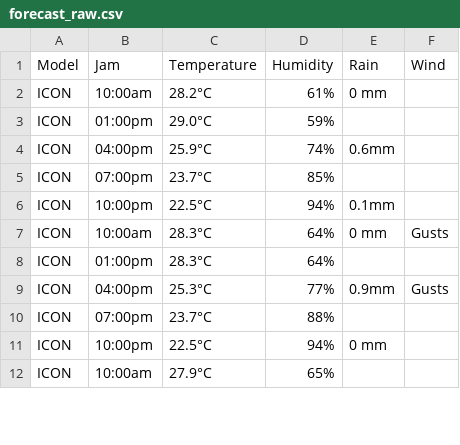
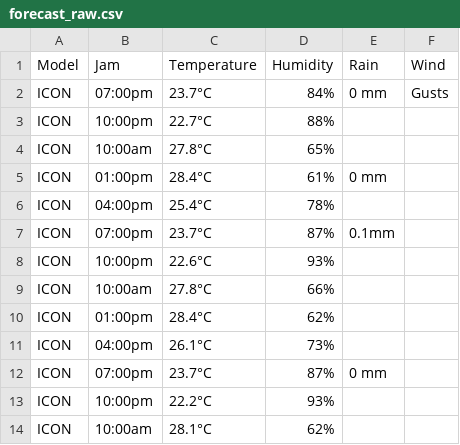
Before and after one commit to aliviofeyrizkia/Automatisasi-Anemos, a CSV file: forecast_raw.csv, drawn as a sheet; only a part is shown; the diff covers the shown part only.

```diff
--- a/forecast_raw.csv
+++ b/forecast_raw.csv
@@ -1,12 +1,14 @@
 Model,Jam,Temperature,Humidity,Rain,Wind
-ICON,10:00am,28.2°C,61%,0 mm,
-ICON,01:00pm,29.0°C,59%,,
-ICON,04:00pm,25.9°C,74%,0.6mm,
-ICON,07:00pm,23.7°C,85%,,
-ICON,10:00pm,22.5°C,94%,0.1mm,
-ICON,10:00am,28.3°C,64%,0 mm,Gusts
-ICON,01:00pm,28.3°C,64%,,
-ICON,04:00pm,25.3°C,77%,0.9mm,Gusts
-ICON,07:00pm,23.7°C,88%,,
-ICON,10:00pm,22.5°C,94%,0 mm,
-ICON,10:00am,27.9°C,65%,,
+ICON,07:00pm,23.7°C,84%,0 mm,Gusts
+ICON,10:00pm,22.7°C,88%,,
+ICON,10:00am,27.8°C,65%,,
+ICON,01:00pm,28.4°C,61%,0 mm,
+ICON,04:00pm,25.4°C,78%,,
+ICON,07:00pm,23.7°C,87%,0.1mm,
+ICON,10:00pm,22.6°C,93%,,
+ICON,10:00am,27.8°C,66%,,
+ICON,01:00pm,28.4°C,62%,,
+ICON,04:00pm,26.1°C,73%,,
+ICON,07:00pm,23.7°C,87%,0 mm,
+ICON,10:00pm,22.2°C,93%,,
+ICON,10:00am,28.1°C,62%,,
```
Also changed, not shown: 2 added rows, 2 removed rows and 87 edited cells elsewhere in this file, bmkg_dago.csv, canva_dago.csv, 5 other files.
